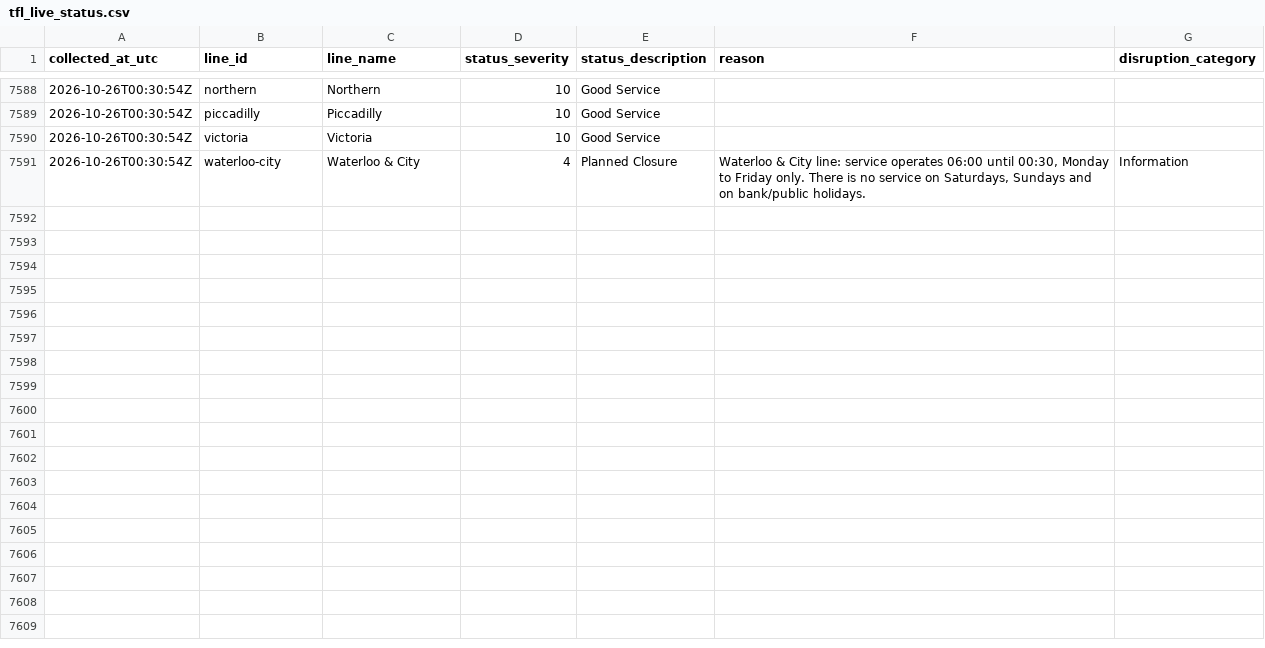
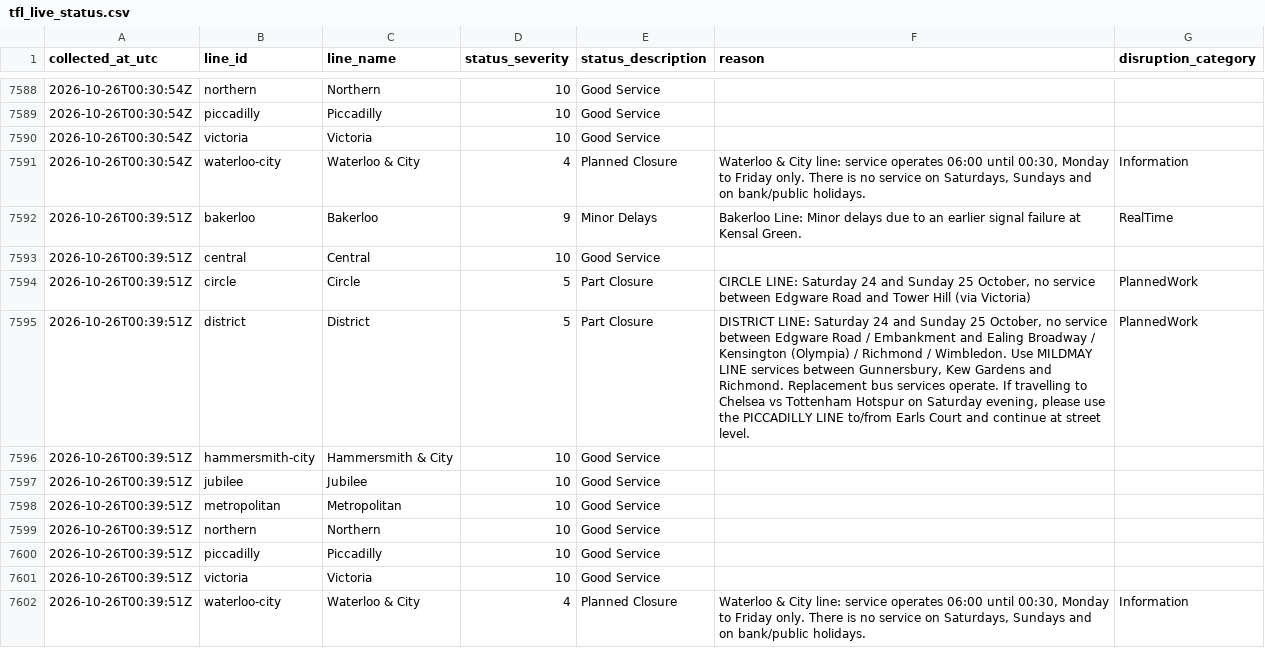
Before and after one commit to AJC-mdx/tfl-delay-analytics, a CSV file: data/tfl_live_status.csv, drawn as a sheet; only a part is shown, gaps mark what is left out; the diff names each change by its address in the sheet, - before the commit and + after, or states it on an @@ line.

```diff
--- a/data/tfl_live_status.csv
+++ b/data/tfl_live_status.csv
+row 7592: 2026-10-26T00:39:51Z | bakerloo | Bakerloo | 9 | Minor Delays | Bakerloo Line: Minor delays due to an earlier signal failure at Kensal Green. | RealTime
+row 7593: 2026-10-26T00:39:51Z | central | Central | 10 | Good Service
+row 7594: 2026-10-26T00:39:51Z | circle | Circle | 5 | Part Closure | CIRCLE LINE: Saturday 24 and Sunday 25 October, no service between Edgware Road and Tower Hill (via Victoria) | PlannedWork
+row 7595: 2026-10-26T00:39:51Z | district | District | 5 | Part Closure | DISTRICT LINE: Saturday 24 and Sunday 25 October, no service between Edgware Road / Embankment and Ealing Broadway / Kensington (Olympia) / Richmond / Wimbledon. Use MILDMAY LINE services between Gunnersbury, Kew Gardens and Richmond. Replacement bus services operate. If travelling to Chelsea vs Tottenham Hotspur on Saturday evening, please use the PICCADILLY LINE to/from Earls Court and continue at street level. | PlannedWork
+row 7596: 2026-10-26T00:39:51Z | hammersmith-city | Hammersmith & City | 10 | Good Service
+row 7597: 2026-10-26T00:39:51Z | jubilee | Jubilee | 10 | Good Service
+row 7598: 2026-10-26T00:39:51Z | metropolitan | Metropolitan | 10 | Good Service
+row 7599: 2026-10-26T00:39:51Z | northern | Northern | 10 | Good Service
+row 7600: 2026-10-26T00:39:51Z | piccadilly | Piccadilly | 10 | Good Service
+row 7601: 2026-10-26T00:39:51Z | victoria | Victoria | 10 | Good Service
+row 7602: 2026-10-26T00:39:51Z | waterloo-city | Waterloo & City | 4 | Planned Closure | Waterloo & City line: service operates 06:00 until 00:30, Monday to Friday only. There is no service on Saturdays, Sundays and on bank/public holidays. | Information
```
